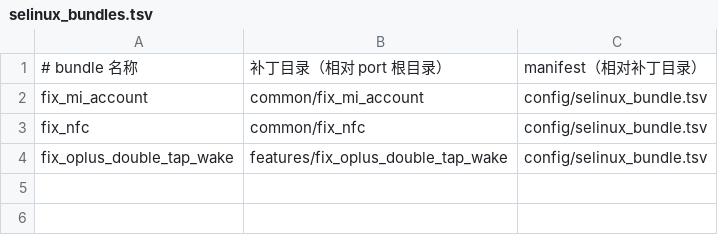
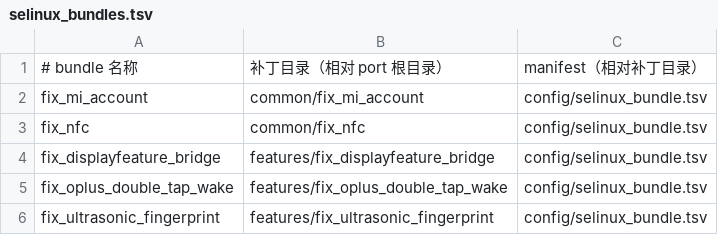
Before and after one commit to Shlc57/OnePlus-Port-Script, a TSV file: common/fix_vendor_avc/config/selinux_bundles.tsv, drawn as a sheet; the diff names each change by its address in the sheet, - before the commit and + after, or states it on an @@ line.

Commit message:
feat: 修 SELinux 规则

```diff
--- a/common/fix_vendor_avc/config/selinux_bundles.tsv
+++ b/common/fix_vendor_avc/config/selinux_bundles.tsv
+row 4: fix_displayfeature_bridge | features/fix_displayfeature_bridge | config/selinux_bundle.tsv
+row 6: fix_ultrasonic_fingerprint | features/fix_ultrasonic_fingerprint | config/selinux_bundle.tsv
```
Also changed, not shown: common/fix_nfc/config/selinux_bundle.tsv, 21 other files.
